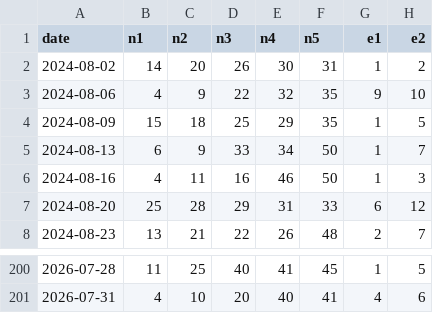
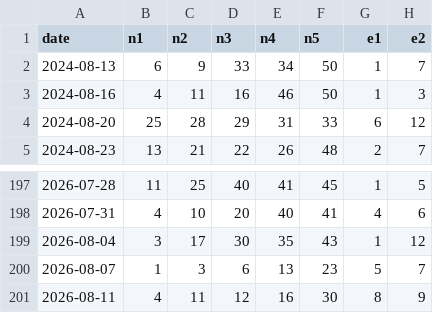
Before and after one commit to danijelthecode/Aldacore_MVP, a CSV file: eurojackpot/data/eurojackpot_last200.csv, drawn as a sheet; only a part is shown, gaps mark what is left out.

```diff
--- a/eurojackpot/data/eurojackpot_last200.csv
+++ b/eurojackpot/data/eurojackpot_last200.csv
@@ -1,5 +1,2 @@
 date,n1,n2,n3,n4,n5,e1,e2
-2024-08-02,14,20,26,30,31,1,2
-2024-08-06,4,9,22,32,35,9,10
-2024-08-09,15,18,25,29,35,1,5
 2024-08-13,6,9,33,34,50,1,7
@@ -201 +198,4 @@ date,n1,n2,n3,n4,n5,e1,e2
 2026-07-31,4,10,20,40,41,4,6
+2026-08-04,3,17,30,35,43,1,12
+2026-08-07,1,3,6,13,23,5,7
+2026-08-11,4,11,12,16,30,8,9
```
Also changed, not shown: eurojackpot/data/eurojackpot_draws_full.csv, 2 other files.
